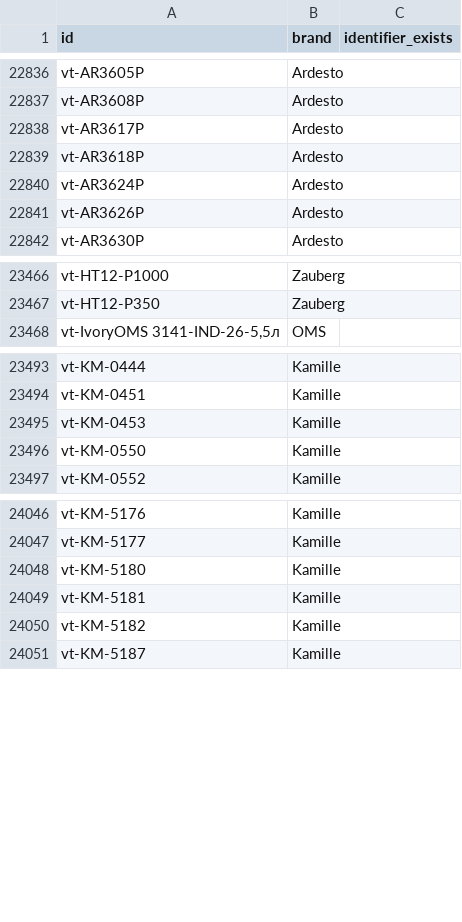
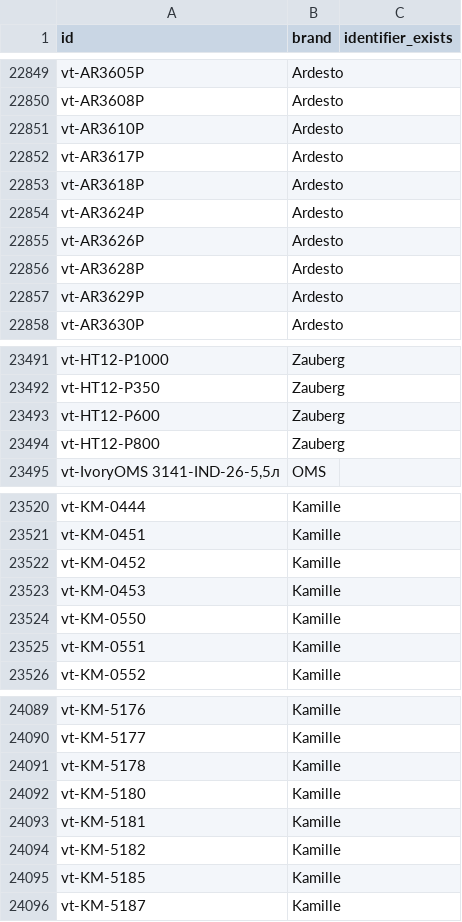
Before and after one commit to enagrosvit-beep/pub, a TSV file: audyt-1680/dofid-Гарбуз.tsv, drawn as a sheet; only a part is shown, gaps mark what is left out; the diff covers the shown part only.

```diff
--- a/audyt-1680/dofid-Гарбуз.tsv
+++ b/audyt-1680/dofid-Гарбуз.tsv
@@ -22837,2 +22850,3 @@ vt-AR3605P	Ardesto
 vt-AR3608P	Ardesto	
+vt-AR3610P	Ardesto	
 vt-AR3617P	Ardesto	
@@ -22841,2 +22855,4 @@ vt-AR3624P	Ardesto
 vt-AR3626P	Ardesto	
+vt-AR3628P	Ardesto	
+vt-AR3629P	Ardesto	
 vt-AR3630P	Ardesto	
@@ -23467,2 +23492,4 @@ vt-HT12-P1000	Zauberg
 vt-HT12-P350	Zauberg	
+vt-HT12-P600	Zauberg	
+vt-HT12-P800	Zauberg	
 vt-IvoryOMS 3141-IND-26-5,5л	OMS	
@@ -23494,4 +23521,6 @@ vt-KM-0444	Kamille
 vt-KM-0451	Kamille	
+vt-KM-0452	Kamille	
 vt-KM-0453	Kamille	
 vt-KM-0550	Kamille	
+vt-KM-0551	Kamille	
 vt-KM-0552	Kamille	
@@ -24047,2 +24090,3 @@ vt-KM-5176	Kamille
 vt-KM-5177	Kamille	
+vt-KM-5178	Kamille	
 vt-KM-5180	Kamille	
@@ -24050,2 +24094,3 @@ vt-KM-5181	Kamille
 vt-KM-5182	Kamille	
+vt-KM-5185	Kamille	
 vt-KM-5187	Kamille	
```
Also changed, not shown: 37 added rows elsewhere in this file, 1 other file.
